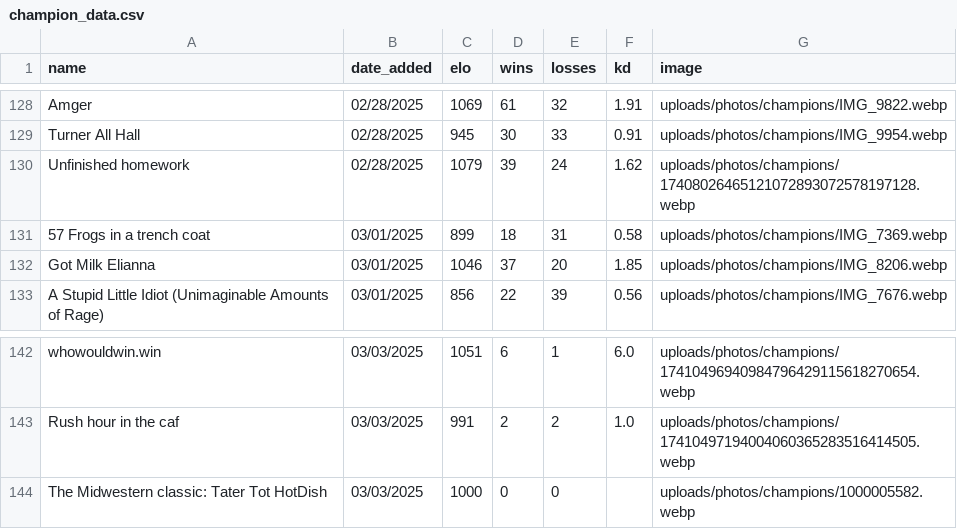
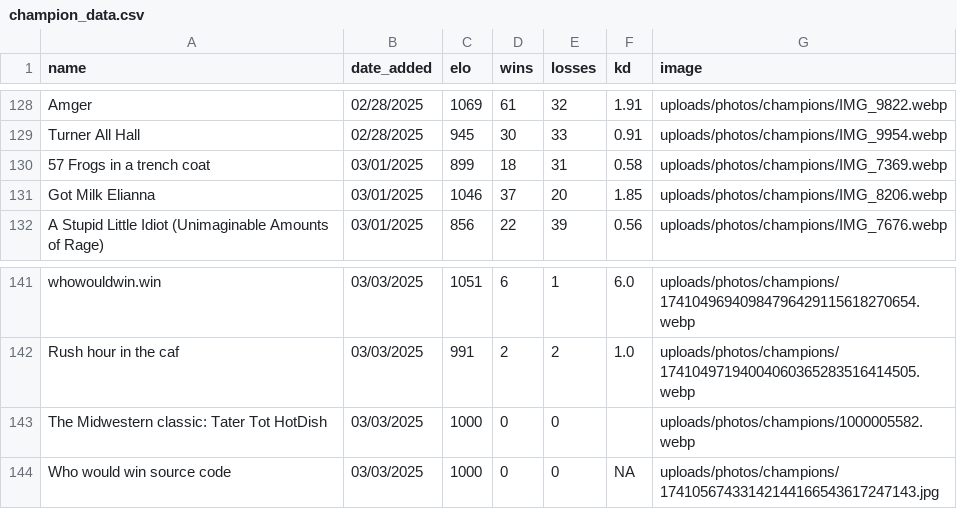
Before and after one commit to TheBearOfJare/Who_Would_Win, a CSV file: data/champion_data.csv, drawn as a sheet; only a part is shown, gaps mark what is left out.

```diff
--- a/data/champion_data.csv
+++ b/data/champion_data.csv
@@ -129,3 +129,2 @@ Amger,02/28/2025,1069,61,32,1.91,uploads/photos/champions/IMG_9822.webp
 Turner All Hall,02/28/2025,945,30,33,0.91,uploads/photos/champions/IMG_9954.webp
-Unfinished homework ,02/28/2025,1079,39,24,1.62,uploads/photos/champions/17408026465121072893072578197128.webp
 57 Frogs in a trench coat,03/01/2025,899,18,31,0.58,uploads/photos/champions/IMG_7369.webp
@@ -144 +143,2 @@ Rush hour in the caf,03/03/2025,991,2,2,1.0,uploads/photos/champions/17410497194
 The Midwestern classic: Tater Tot HotDish,03/03/2025,1000,0,0,,uploads/photos/champions/1000005582.webp
+Who would win source code ,03/03/2025,1000,0,0,NA,uploads/photos/champions/17410567433142144166543617247143.jpg
```
Also changed, not shown: 2 other files.
